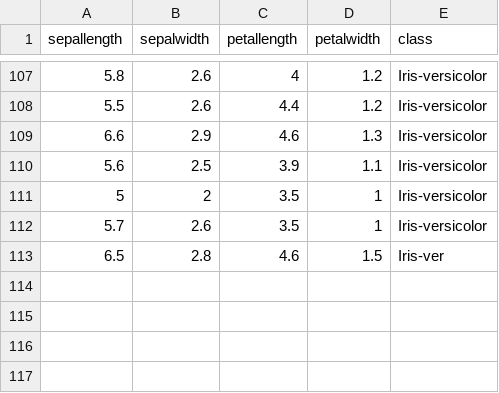
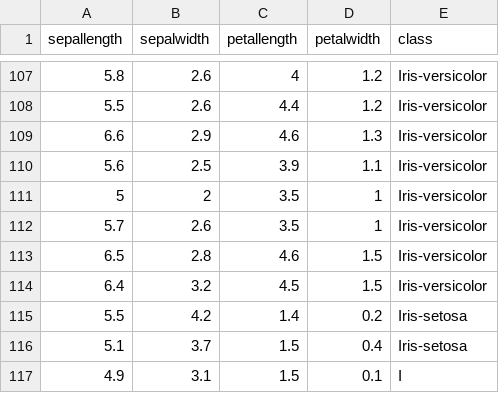
Before and after one commit to FatioSE/Kernel-PCA-DR, a CSV file: datasets/iris/iris-Training2.csv, drawn as a sheet; only a part is shown, gaps mark what is left out.

Commit message:
1.0.40

```diff
--- a/datasets/iris/iris-Training2.csv
+++ b/datasets/iris/iris-Training2.csv
@@ -112,2 +112,6 @@ sepallength,sepalwidth,petallength,petalwidth,class
 5.7,2.6,3.5,1,Iris-versicolor
-6.5,2.8,4.6,1.5,Iris-ver
+6.5,2.8,4.6,1.5,Iris-versicolor
+6.4,3.2,4.5,1.5,Iris-versicolor
+5.5,4.2,1.4,0.2,Iris-setosa
+5.1,3.7,1.5,0.4,Iris-setosa
+4.9,3.1,1.5,0.1,I
```
